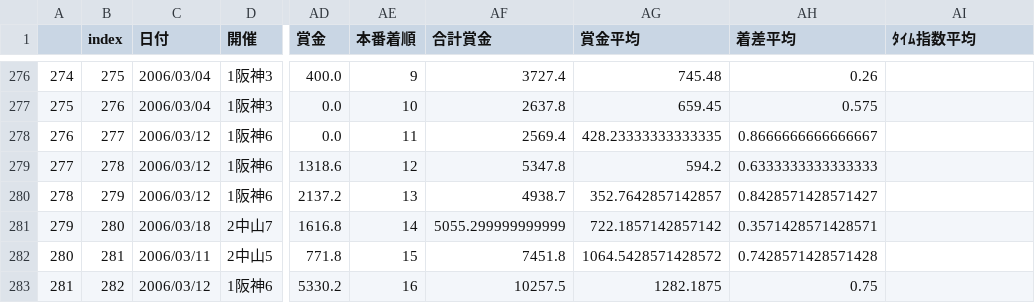
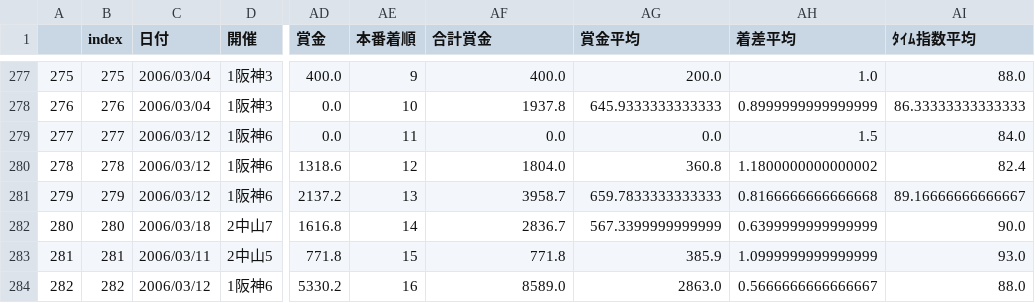
Before and after one commit to IshigamiRyoichi/My_Keiba_System, a CSV file: documents/csv/race/桜花賞.csv, drawn as a sheet; only a part is shown, gaps mark what is left out; addresses are those after the commit; the diff covers the shown part only; the diff names each change by its address in the sheet, - before the commit and + after, or states it on an @@ line.

```diff
--- a/documents/csv/race/桜花賞.csv
+++ b/documents/csv/race/桜花賞.csv
@@ column A renumbered from row 268 down @@
-AF277 (合計賞金): 3727.4
+AF277 (合計賞金): 400.0
-AG277 (賞金平均): 745.48
+AG277 (賞金平均): 200.0
-AH277 (着差平均): 0.26
+AH277 (着差平均): 1.0
-AI277 (ﾀｲﾑ指数平均): (empty)
+AI277 (ﾀｲﾑ指数平均): 88.0
-AF278 (合計賞金): 2637.8
+AF278 (合計賞金): 1937.8
-AG278 (賞金平均): 659.45
+AG278 (賞金平均): 645.9333333333333
-AH278 (着差平均): 0.575
+AH278 (着差平均): 0.8999999999999999
-AI278 (ﾀｲﾑ指数平均): (empty)
+AI278 (ﾀｲﾑ指数平均): 86.33333333333333
-AF279 (合計賞金): 2569.4
+AF279 (合計賞金): 0.0
-AG279 (賞金平均): 428.23333333333335
+AG279 (賞金平均): 0.0
-AH279 (着差平均): 0.8666666666666667
+AH279 (着差平均): 1.5
-AI279 (ﾀｲﾑ指数平均): (empty)
+AI279 (ﾀｲﾑ指数平均): 84.0
-AF280 (合計賞金): 5347.8
+AF280 (合計賞金): 1804.0
-AG280 (賞金平均): 594.2
+AG280 (賞金平均): 360.8
-AH280 (着差平均): 0.6333333333333333
+AH280 (着差平均): 1.1800000000000002
-AI280 (ﾀｲﾑ指数平均): (empty)
+AI280 (ﾀｲﾑ指数平均): 82.4
-AF281 (合計賞金): 4938.7
+AF281 (合計賞金): 3958.7
-AG281 (賞金平均): 352.7642857142857
+AG281 (賞金平均): 659.7833333333333
-AH281 (着差平均): 0.8428571428571427
+AH281 (着差平均): 0.8166666666666668
-AI281 (ﾀｲﾑ指数平均): (empty)
+AI281 (ﾀｲﾑ指数平均): 89.16666666666667
-AF282 (合計賞金): 5055.299999999999
+AF282 (合計賞金): 2836.7
-AG282 (賞金平均): 722.1857142857142
+AG282 (賞金平均): 567.3399999999999
-AH282 (着差平均): 0.3571428571428571
+AH282 (着差平均): 0.6399999999999999
-AI282 (ﾀｲﾑ指数平均): (empty)
+AI282 (ﾀｲﾑ指数平均): 90.0
-AF283 (合計賞金): 7451.8
+AF283 (合計賞金): 771.8
-AG283 (賞金平均): 1064.5428571428572
+AG283 (賞金平均): 385.9
-AH283 (着差平均): 0.7428571428571428
+AH283 (着差平均): 1.0999999999999999
-AI283 (ﾀｲﾑ指数平均): (empty)
+AI283 (ﾀｲﾑ指数平均): 93.0
-AF284 (合計賞金): 10257.5
+AF284 (合計賞金): 8589.0
-AG284 (賞金平均): 1282.1875
+AG284 (賞金平均): 2863.0
-AH284 (着差平均): 0.75
+AH284 (着差平均): 0.5666666666666667
-AI284 (ﾀｲﾑ指数平均): (empty)
+AI284 (ﾀｲﾑ指数平均): 88.0
```
Also changed, not shown: 1 added row and 62 edited cells elsewhere in this file.
